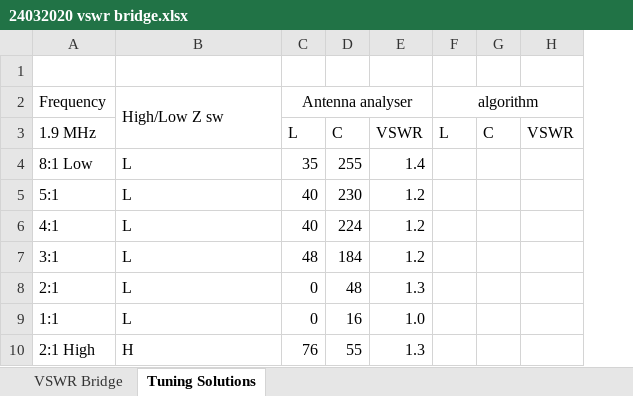
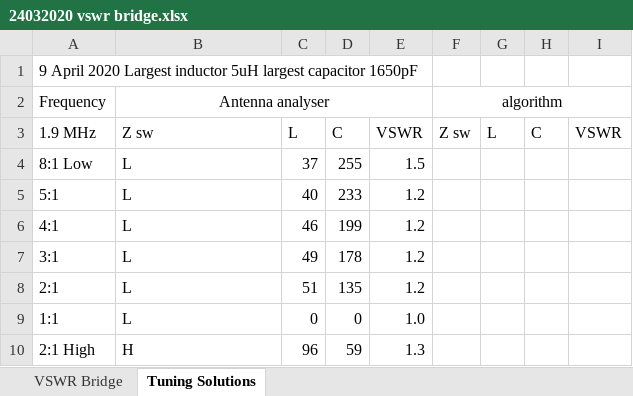
Before and after one commit to laurencebarker/Aries-ATU, an Excel workbook: measurements/24032020 vswr bridge.xlsx, sheet Tuning Solutions, drawn as a sheet; only a part is shown; values as stored, in another font and other column widths than the file's, no borders; removed rows and columns are numbered as before the commit, all else as after; the diff covers the shown part only; the diff names each change by its address in the sheet, - before the commit and + after, or states it on an @@ line.

Commit message:
new tuning algorithm

```diff
--- a/measurements/24032020 vswr bridge.xlsx (sheet Tuning Solutions)
+++ b/measurements/24032020 vswr bridge.xlsx (sheet Tuning Solutions)
-column C, rows 2-10: Antenna analyser | L | 35 | 40 | 40 | 48 | 0 | 0 | 76
-column D, rows 3-10: C | 255 | 230 | 224 | 184 | 48 | 16 | 55
+column C, rows 3-10: L | 37 | 40 | 46 | 49 | 51 | 0 | 96
+column D, rows 3-10: C | 255 | 233 | 199 | 178 | 135 | 0 | 59
+column F, rows 2-3: algorithm | Z sw
-A1: (empty)
+A1: 9 April 2020 Largest inductor 5uH largest capacitor 1650pF
-B2: High/Low Z sw
+B2: Antenna analyser
-B2 alignment: left
+B2 alignment: center
-B2:B3 merged
+B2:E2 merged
-G2: algorithm
+G2: (empty)
-F2:H2 merged
-B3: (empty)
+B3: Z sw
-E4: 1.4
+E4: 1.5
-E8: 1.3
+E8: 1.2
```
Also changed, not shown: 119 added rows, 9 edited cells, cell formats and merged cells elsewhere in this sheet, documentation/atu toroids.xlsx, 8 other files.
